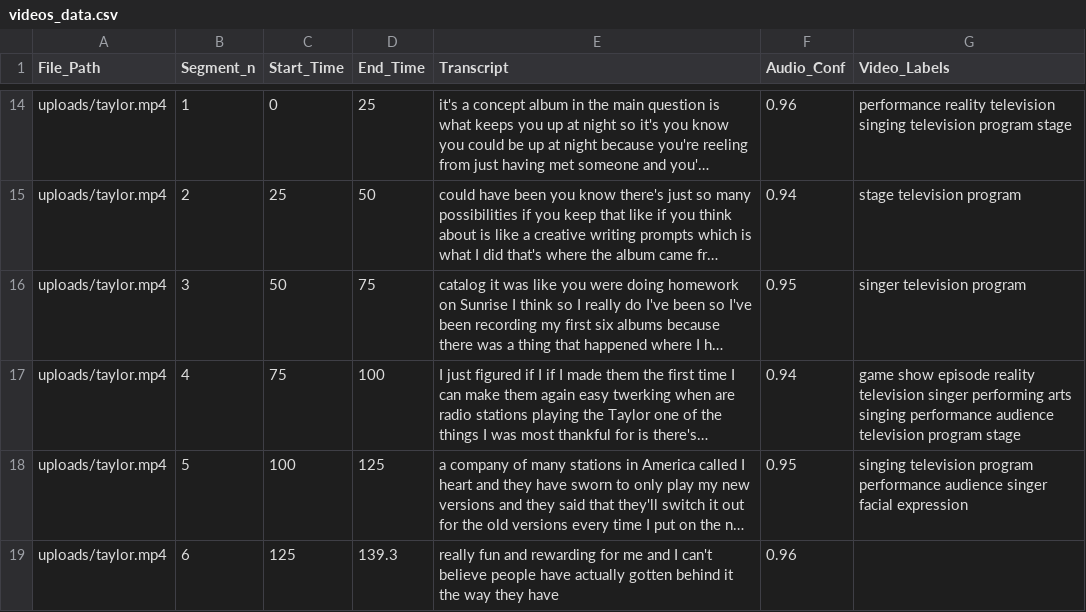
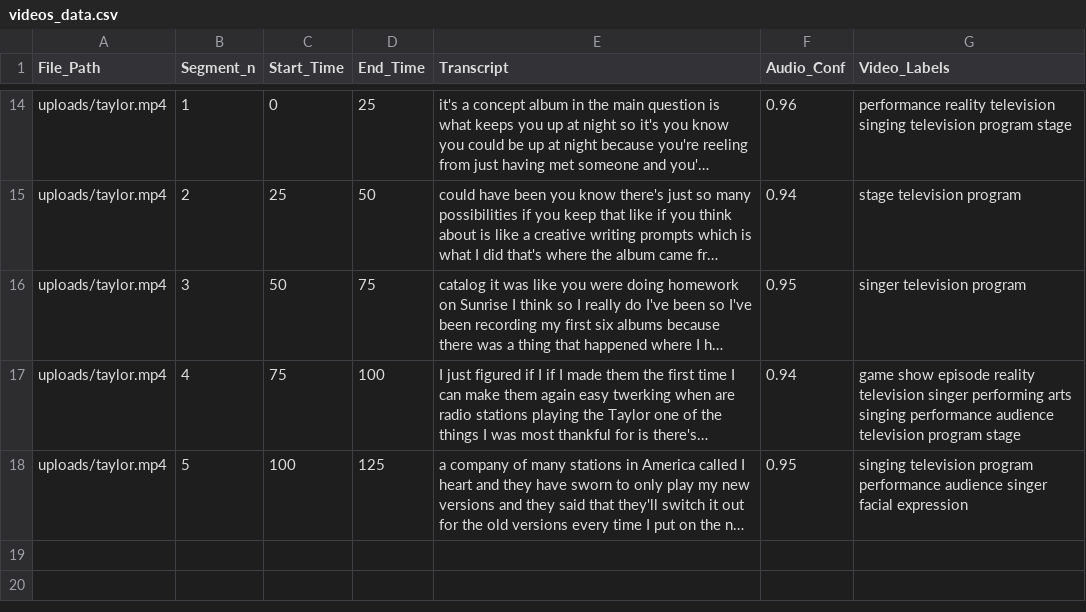
Before and after one commit to bradleyhrc/journal-vision, a CSV file: backend/videos_data.csv, drawn as a sheet; only a part is shown, gaps mark what is left out; long unchanged cells end in …; the diff names each change by its address in the sheet, - before the commit and + after, or states it on an @@ line.

Commit message:
Update videos_data.csv

```diff
--- a/backend/videos_data.csv
+++ b/backend/videos_data.csv
-row 19: uploads/taylor.mp4 | 6 | 125 | 139.3 | really fun and rewarding for me and I can't believe people have actually gotten behind it the way they have | 0.96
```
